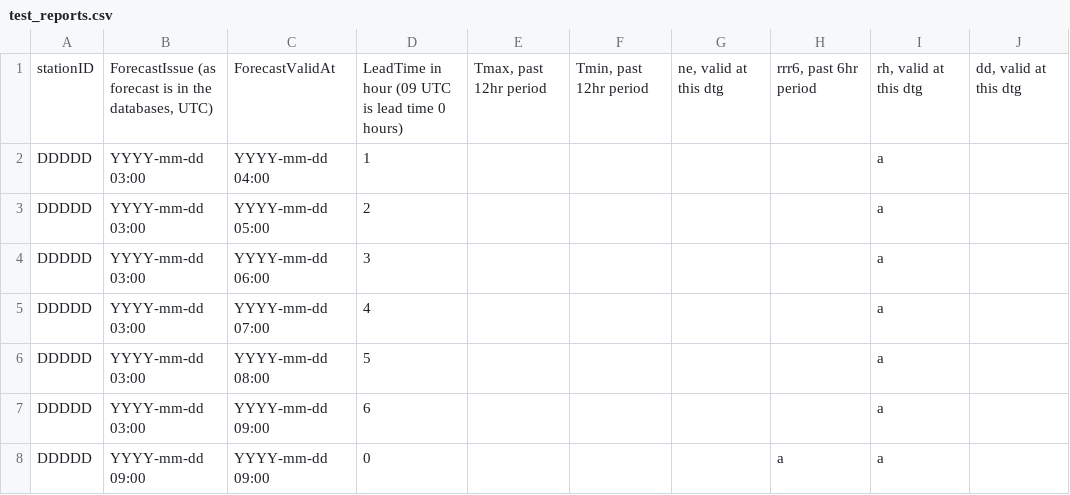
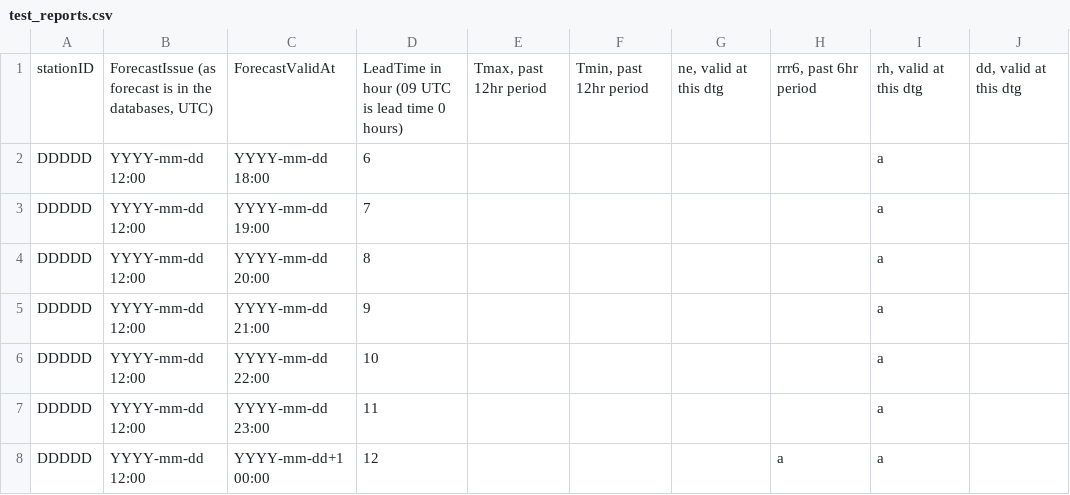
Before and after one commit to lrrmar/virtual-weather-station, a CSV file: test_reports.csv, drawn as a sheet; only a part is shown; the diff names each change by its address in the sheet, - before the commit and + after, or states it on an @@ line.

```diff
--- a/test_reports.csv
+++ b/test_reports.csv
-B2:B7: YYYY-mm-dd 03:00
+B2:B7: YYYY-mm-dd 12:00
-C2: YYYY-mm-dd 04:00
+C2: YYYY-mm-dd 18:00
-D2: 1
+D2: 6
-C3: YYYY-mm-dd 05:00
+C3: YYYY-mm-dd 19:00
-D3: 2
+D3: 7
-C4: YYYY-mm-dd 06:00
+C4: YYYY-mm-dd 20:00
-D4: 3
+D4: 8
-C5: YYYY-mm-dd 07:00
+C5: YYYY-mm-dd 21:00
-D5: 4
+D5: 9
-C6: YYYY-mm-dd 08:00
+C6: YYYY-mm-dd 22:00
-D6: 5
+D6: 10
-C7: YYYY-mm-dd 09:00
+C7: YYYY-mm-dd 23:00
-D7: 6
+D7: 11
-B8: YYYY-mm-dd 09:00
+B8: YYYY-mm-dd 12:00
-C8: YYYY-mm-dd 09:00
+C8: YYYY-mm-dd+1 00:00
-D8: 0
+D8: 12
```
Also changed, not shown: 8 other files.
